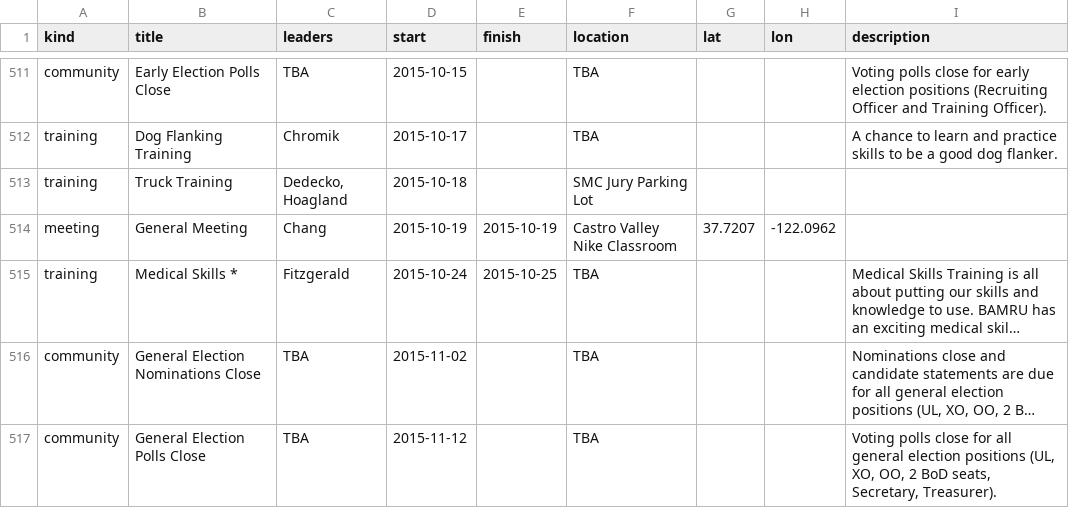
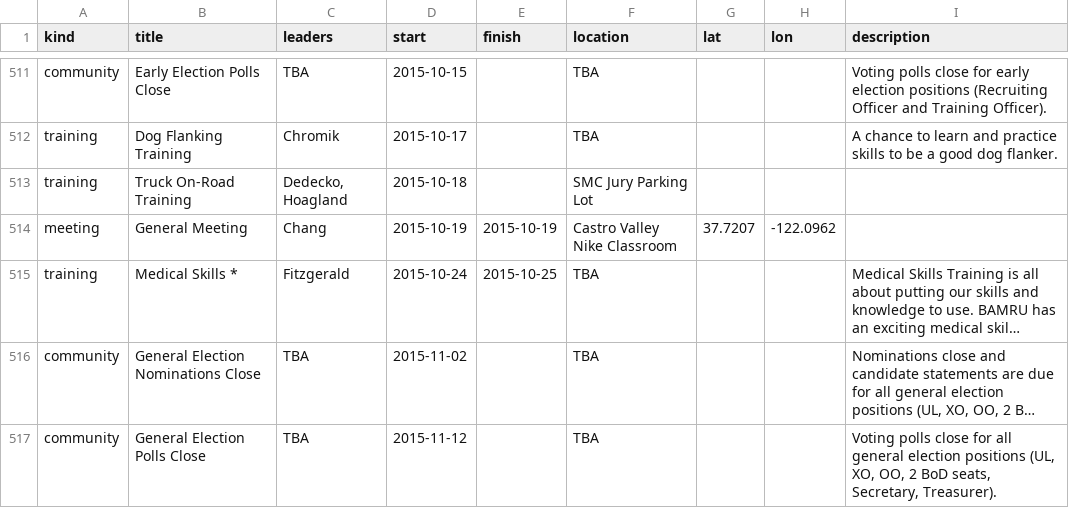
Before and after one commit to kantarjiev/BAMRU-Org, a CSV file: cal_data/bnet.csv, drawn as a sheet; only a part is shown, gaps mark what is left out; long unchanged cells end in ….

Commit message:
Update calendar data @ 15-09-30 23:40

```diff
--- a/cal_data/bnet.csv
+++ b/cal_data/bnet.csv
@@ -652,3 +652,3 @@ community,Early Election Polls Close,TBA,2015-10-15,"",TBA,,,Voting polls close
 training,Dog Flanking Training,Chromik,2015-10-17,"",TBA,,,A chance to learn and practice skills to be a good dog flanker.
-training,Truck Training,"Dedecko, Hoagland",2015-10-18,"",SMC Jury Parking Lot,,,""
+training,Truck On-Road Training,"Dedecko, Hoagland",2015-10-18,"",SMC Jury Parking Lot,,,""
 meeting,General Meeting,Chang,2015-10-19,2015-10-19,Castro Valley Nike Classroom,37.7207,-122.0962,""
```
Also changed, not shown: 1 other file.
